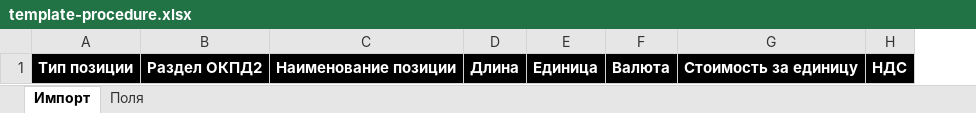
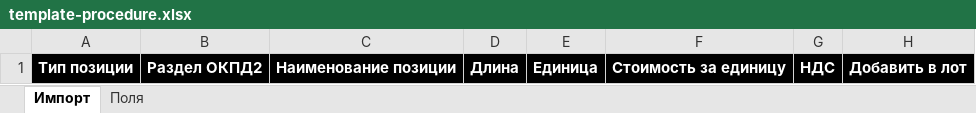
Before and after one commit to Nakonsta/Yoko, an Excel workbook: src/assets/documents/template-procedure.xlsx, sheet Импорт, drawn as a sheet; values as stored, in another font and other column widths than the file's, no borders; removed rows and columns are numbered as before the commit, all else as after; the diff names each change by its address in the sheet, - before the commit and + after, or states it on an @@ line.

```diff
--- a/src/assets/documents/template-procedure.xlsx (sheet Импорт)
+++ b/src/assets/documents/template-procedure.xlsx (sheet Импорт)
-column F, row 1: Валюта
+column H, row 1: Добавить в лот
```
Also changed, not shown: sheet Поля.
